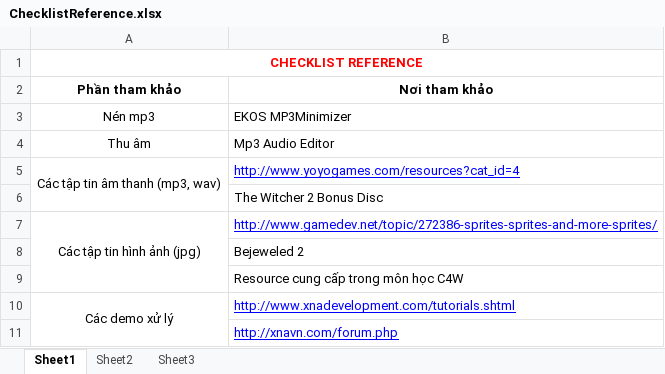
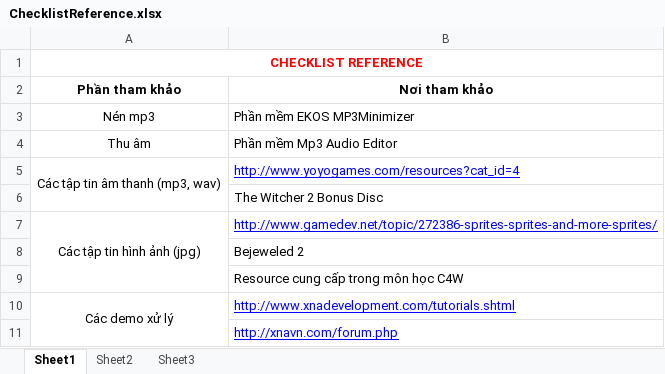
Before and after one commit to Alex7Huynh/duan-cuoiky-game, an Excel workbook: 0812515_0812527/Reference/ChecklistReference.xlsx, sheet Sheet1, drawn as a sheet; values as stored, in another font and other column widths than the file's, no borders; the diff names each change by its address in the sheet, - before the commit and + after, or states it on an @@ line.

```diff
--- a/0812515_0812527/Reference/ChecklistReference.xlsx (sheet Sheet1)
+++ b/0812515_0812527/Reference/ChecklistReference.xlsx (sheet Sheet1)
-B3 (Nơi tham khảo): EKOS MP3Minimizer
+B3 (Nơi tham khảo): Phần mềm EKOS MP3Minimizer
-B4 (Nơi tham khảo): Mp3 Audio Editor
+B4 (Nơi tham khảo): Phần mềm Mp3 Audio Editor
```
Also changed, not shown: 6 other files.
